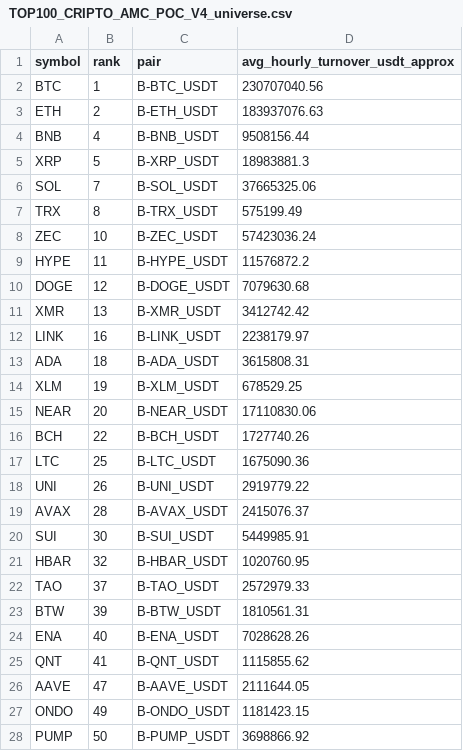
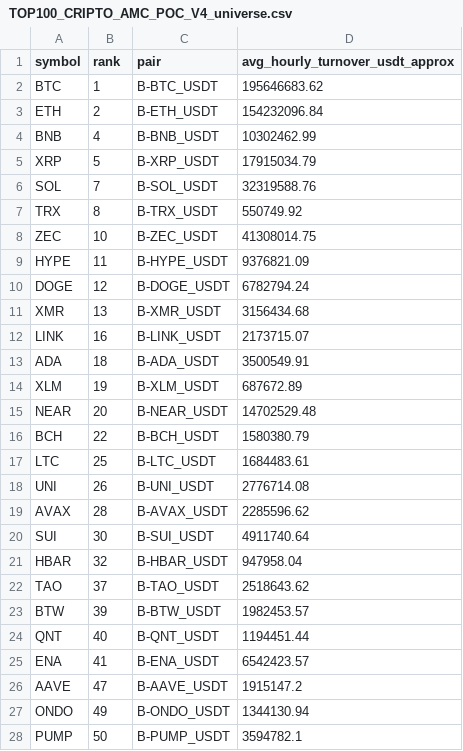
Before and after one commit to jharajesh1210/Guruji, a CSV file: TOP100_CRIPTO_AMC_POC_V4_universe.csv, drawn as a sheet; only a part is shown; the diff covers the shown part only.

```diff
--- a/TOP100_CRIPTO_AMC_POC_V4_universe.csv
+++ b/TOP100_CRIPTO_AMC_POC_V4_universe.csv
@@ -1,28 +1,28 @@
 symbol,rank,pair,avg_hourly_turnover_usdt_approx
-BTC,1,B-BTC_USDT,230707040.56
-ETH,2,B-ETH_USDT,183937076.63
-BNB,4,B-BNB_USDT,9508156.44
-XRP,5,B-XRP_USDT,18983881.3
-SOL,7,B-SOL_USDT,37665325.06
-TRX,8,B-TRX_USDT,575199.49
-ZEC,10,B-ZEC_USDT,57423036.24
-HYPE,11,B-HYPE_USDT,11576872.2
-DOGE,12,B-DOGE_USDT,7079630.68
-XMR,13,B-XMR_USDT,3412742.42
-LINK,16,B-LINK_USDT,2238179.97
-ADA,18,B-ADA_USDT,3615808.31
-XLM,19,B-XLM_USDT,678529.25
-NEAR,20,B-NEAR_USDT,17110830.06
-BCH,22,B-BCH_USDT,1727740.26
-LTC,25,B-LTC_USDT,1675090.36
-UNI,26,B-UNI_USDT,2919779.22
-AVAX,28,B-AVAX_USDT,2415076.37
-SUI,30,B-SUI_USDT,5449985.91
-HBAR,32,B-HBAR_USDT,1020760.95
-TAO,37,B-TAO_USDT,2572979.33
-BTW,39,B-BTW_USDT,1810561.31
-ENA,40,B-ENA_USDT,7028628.26
-QNT,41,B-QNT_USDT,1115855.62
-AAVE,47,B-AAVE_USDT,2111644.05
-ONDO,49,B-ONDO_USDT,1181423.15
-PUMP,50,B-PUMP_USDT,3698866.92
+BTC,1,B-BTC_USDT,195646683.62
+ETH,2,B-ETH_USDT,154232096.84
+BNB,4,B-BNB_USDT,10302462.99
+XRP,5,B-XRP_USDT,17915034.79
+SOL,7,B-SOL_USDT,32319588.76
+TRX,8,B-TRX_USDT,550749.92
+ZEC,10,B-ZEC_USDT,41308014.75
+HYPE,11,B-HYPE_USDT,9376821.09
+DOGE,12,B-DOGE_USDT,6782794.24
+XMR,13,B-XMR_USDT,3156434.68
+LINK,16,B-LINK_USDT,2173715.07
+ADA,18,B-ADA_USDT,3500549.91
+XLM,19,B-XLM_USDT,687672.89
+NEAR,20,B-NEAR_USDT,14702529.48
+BCH,22,B-BCH_USDT,1580380.79
+LTC,25,B-LTC_USDT,1684483.61
+UNI,26,B-UNI_USDT,2776714.08
+AVAX,28,B-AVAX_USDT,2285596.62
+SUI,30,B-SUI_USDT,4911740.64
+HBAR,32,B-HBAR_USDT,947958.04
+TAO,37,B-TAO_USDT,2518643.62
+BTW,39,B-BTW_USDT,1982453.57
+QNT,40,B-QNT_USDT,1194451.44
+ENA,41,B-ENA_USDT,6542423.57
+AAVE,47,B-AAVE_USDT,1915147.2
+ONDO,49,B-ONDO_USDT,1344130.94
+PUMP,50,B-PUMP_USDT,3594782.1
```
Also changed, not shown: 1 added row, 1 removed row and 17 edited cells elsewhere in this file, 1 other file.
